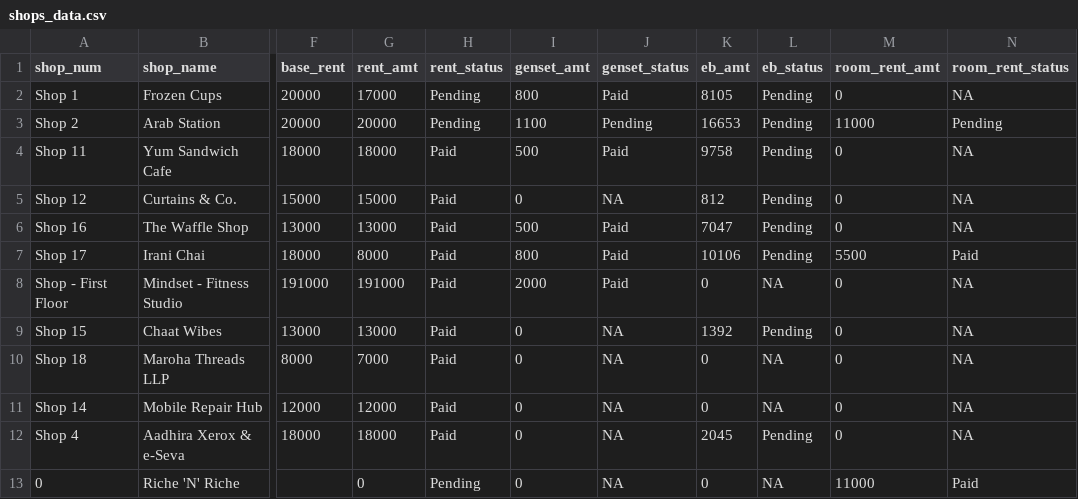
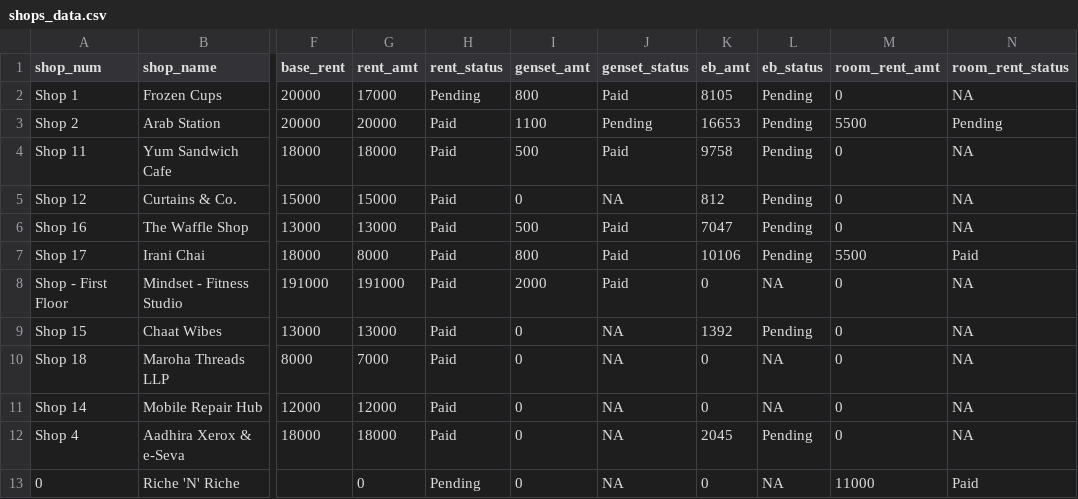
Before and after one commit to lak2048/Thalambur_FoodStreet_Payment_Dashboard, a CSV file: shops_data.csv, drawn as a sheet; only a part is shown, gaps mark what is left out; the diff names each change by its address in the sheet, - before the commit and + after, or states it on an @@ line.

Commit message:
Update shops_data.csv

```diff
--- a/shops_data.csv
+++ b/shops_data.csv
-H3 (rent_status): Pending
+H3 (rent_status): Paid
-M3 (room_rent_amt): 11000
+M3 (room_rent_amt): 5500
```
